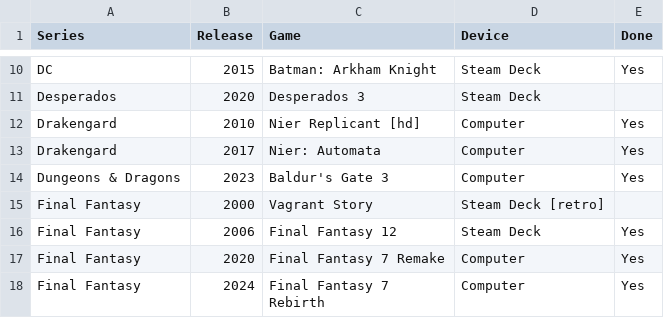
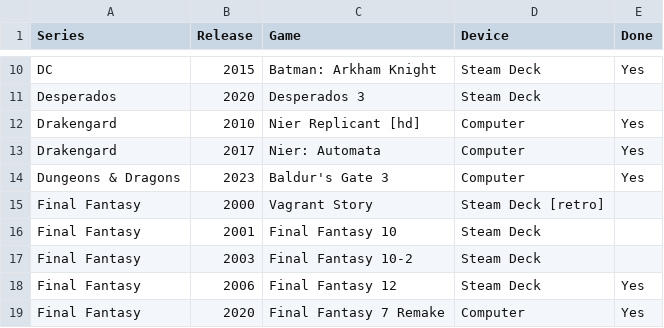
Before and after one commit to seriouslyunderappreciated/seriouslyunderappreciated.github.io, a CSV file: resources/collection.csv, drawn as a sheet; only a part is shown, gaps mark what is left out; the shorter side is filled out with more unchanged rows.

Commit message:
Update collection.csv

```diff
--- a/resources/collection.csv
+++ b/resources/collection.csv
@@ -15,2 +15,4 @@ Dungeons & Dragons,2023,Baldur's Gate 3,Computer,Yes
 Final Fantasy,2000,Vagrant Story,Steam Deck [retro],
+Final Fantasy,2001,Final Fantasy 10,Steam Deck,
+Final Fantasy,2003,Final Fantasy 10-2,Steam Deck,
 Final Fantasy,2006,Final Fantasy 12,Steam Deck,Yes
```
